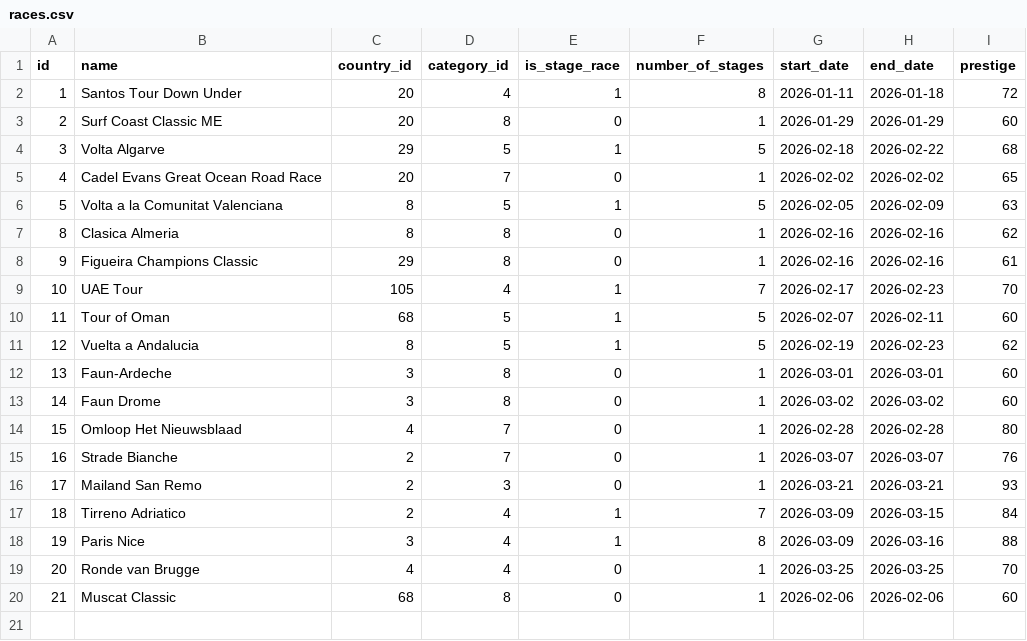
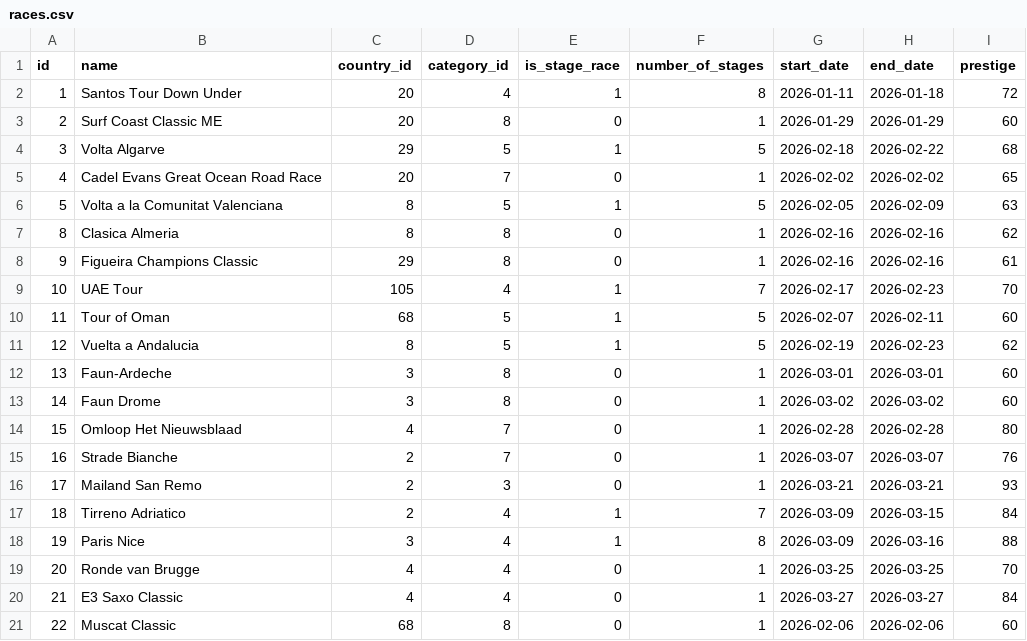
Before and after one commit to michaelkrinningersg-coder/velo, a CSV file: data/csv/races.csv, drawn as a sheet.

```diff
--- a/data/csv/races.csv
+++ b/data/csv/races.csv
@@ -19,2 +19,3 @@ id,name,country_id,category_id,is_stage_race,number_of_stages,start_date,end_dat
 20,Ronde van Brugge,4,4,0,1,2026-03-25,2026-03-25,70
-21,Muscat Classic,68,8,0,1,2026-02-06,2026-02-06,60
+21,E3 Saxo Classic,4,4,0,1,2026-03-27,2026-03-27,84
+22,Muscat Classic,68,8,0,1,2026-02-06,2026-02-06,60
```
Also changed, not shown: data/csv/race_program_races.csv, data/csv/stages.csv, 1 other file.
